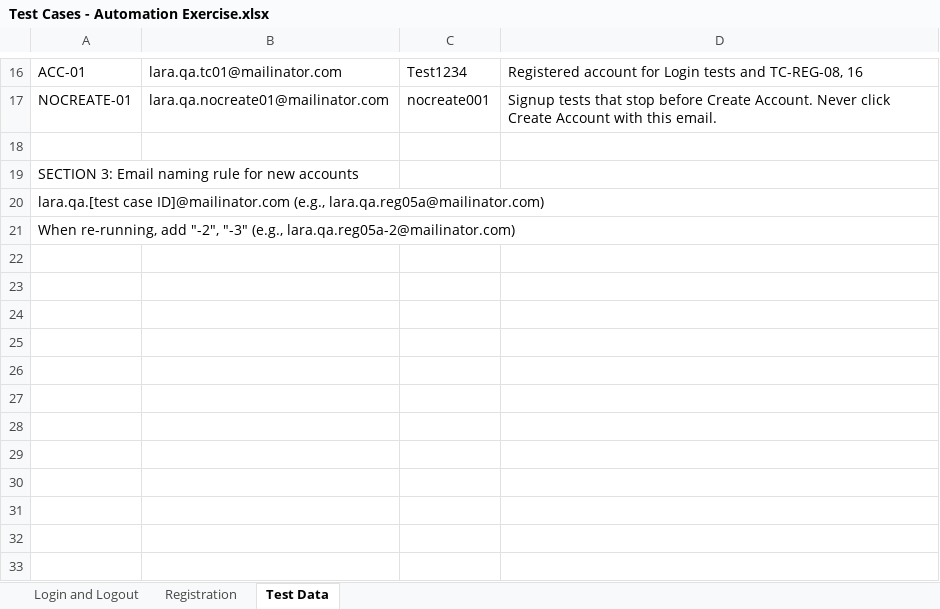
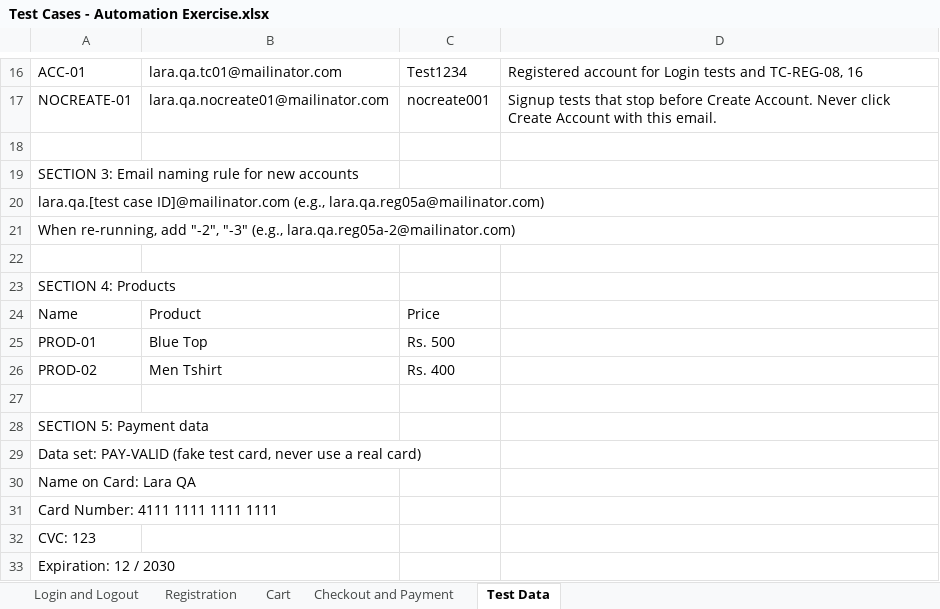
Before and after one commit to LaraKhay/QA-Portfolio-Project, an Excel workbook: Test-Cases/Test Cases - Automation Exercise.xlsx, sheet Test Data, drawn as a sheet; only a part is shown, gaps mark what is left out; values as stored, in another font and other column widths than the file's, no borders; charts and pictures not drawn; the diff names each change by its address in the sheet, - before the commit and + after, or states it on an @@ line.

Commit message:
Add Checkout and Payment test cases and payment test data

```diff
--- a/Test-Cases/Test Cases - Automation Exercise.xlsx (sheet Test Data)
+++ b/Test-Cases/Test Cases - Automation Exercise.xlsx (sheet Test Data)
+sheet tab: Cart
+sheet tab: Checkout and Payment
+row 22: (empty)
+row 23: SECTION 4: Products
+row 24: Name | Product | Price
+row 25: PROD-01 | Blue Top | Rs. 500
+row 26: PROD-02 | Men Tshirt | Rs. 400
+row 27: (empty)
+row 28: SECTION 5: Payment data
+row 29: Data set: PAY-VALID (fake test card, never use a real card)
+row 30: Name on Card: Lara QA
+row 31: Card Number: 4111 1111 1111 1111
+row 32: CVC: 123
+row 33: Expiration: 12 / 2030
```
Also changed, not shown: charts or pictures, 4 other files.
